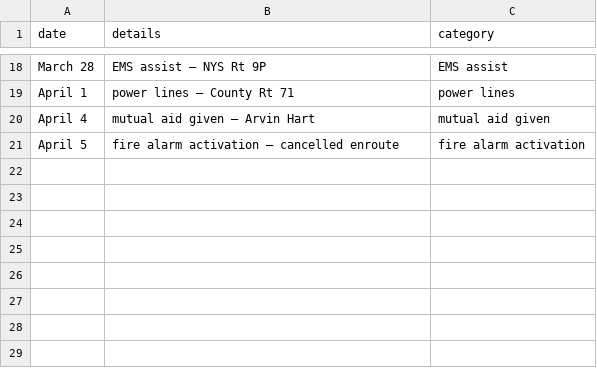
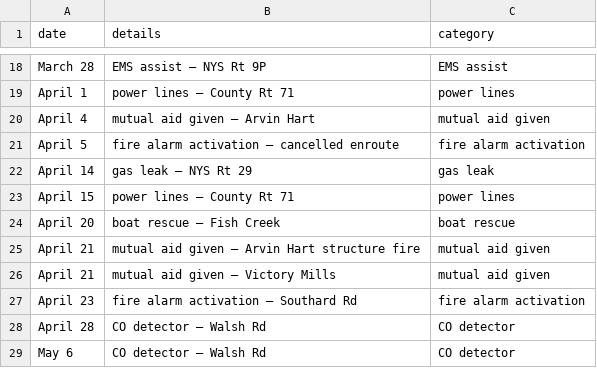
Before and after one commit to mterwill/qsfd.com, a CSV file: _data/alarms.csv, drawn as a sheet; only a part is shown, gaps mark what is left out; the diff names each change by its address in the sheet, - before the commit and + after, or states it on an @@ line.

Commit message:
Update alarms.csv

```diff
--- a/_data/alarms.csv
+++ b/_data/alarms.csv
+row 22: April 14 | gas leak – NYS Rt 29 | gas leak
+row 23: April 15 | power lines – County Rt 71 | power lines
+row 24: April 20 | boat rescue – Fish Creek | boat rescue
+row 25: April 21 | mutual aid given – Arvin Hart structure fire | mutual aid given
+row 26: April 21 | mutual aid given – Victory Mills | mutual aid given
+row 27: April 23 | fire alarm activation – Southard Rd | fire alarm activation
+row 28: April 28 | CO detector – Walsh Rd | CO detector
+row 29: May 6 | CO detector – Walsh Rd | CO detector
```
